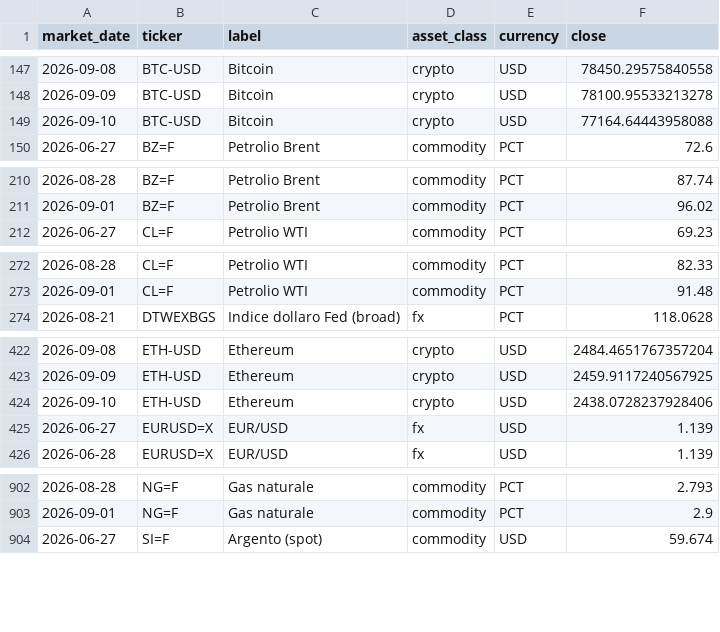
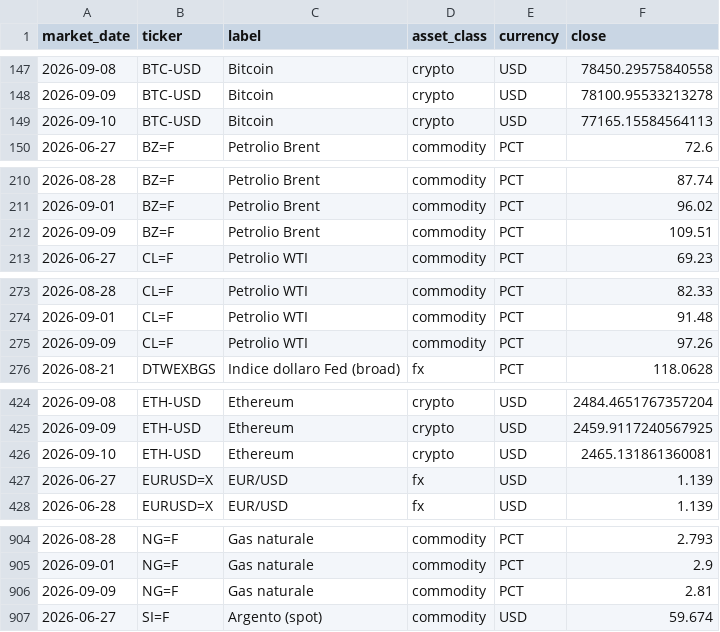
Before and after one commit to flenghij27-cb27/moneys-monitor, a CSV file: data/prices_daily.csv, drawn as a sheet; only a part is shown, gaps mark what is left out; the diff covers the shown part only.

```diff
--- a/data/prices_daily.csv
+++ b/data/prices_daily.csv
@@ -148,3 +148,3 @@ market_date,ticker,label,asset_class,currency,close
 2026-09-09,BTC-USD,Bitcoin,crypto,USD,78100.95533213278
-2026-09-10,BTC-USD,Bitcoin,crypto,USD,77164.64443958088
+2026-09-10,BTC-USD,Bitcoin,crypto,USD,77165.15584564113
 2026-06-27,BZ=F,Petrolio Brent,commodity,PCT,72.6
@@ -211,2 +211,3 @@ market_date,ticker,label,asset_class,currency,close
 2026-09-01,BZ=F,Petrolio Brent,commodity,PCT,96.02
+2026-09-09,BZ=F,Petrolio Brent,commodity,PCT,109.51
 2026-06-27,CL=F,Petrolio WTI,commodity,PCT,69.23
@@ -273,2 +274,3 @@ market_date,ticker,label,asset_class,currency,close
 2026-09-01,CL=F,Petrolio WTI,commodity,PCT,91.48
+2026-09-09,CL=F,Petrolio WTI,commodity,PCT,97.26
 2026-08-21,DTWEXBGS,Indice dollaro Fed (broad),fx,PCT,118.0628
@@ -423,3 +425,3 @@ market_date,ticker,label,asset_class,currency,close
 2026-09-09,ETH-USD,Ethereum,crypto,USD,2459.9117240567925
-2026-09-10,ETH-USD,Ethereum,crypto,USD,2438.0728237928406
+2026-09-10,ETH-USD,Ethereum,crypto,USD,2465.131861360081
 2026-06-27,EURUSD=X,EUR/USD,fx,USD,1.139
@@ -903,2 +905,3 @@ market_date,ticker,label,asset_class,currency,close
 2026-09-01,NG=F,Gas naturale,commodity,PCT,2.9
+2026-09-09,NG=F,Gas naturale,commodity,PCT,2.81
 2026-06-27,SI=F,Argento (spot),commodity,USD,59.674
```
Also changed, not shown: 1 edited cell elsewhere in this file, data/prices.csv, 6 other files.
